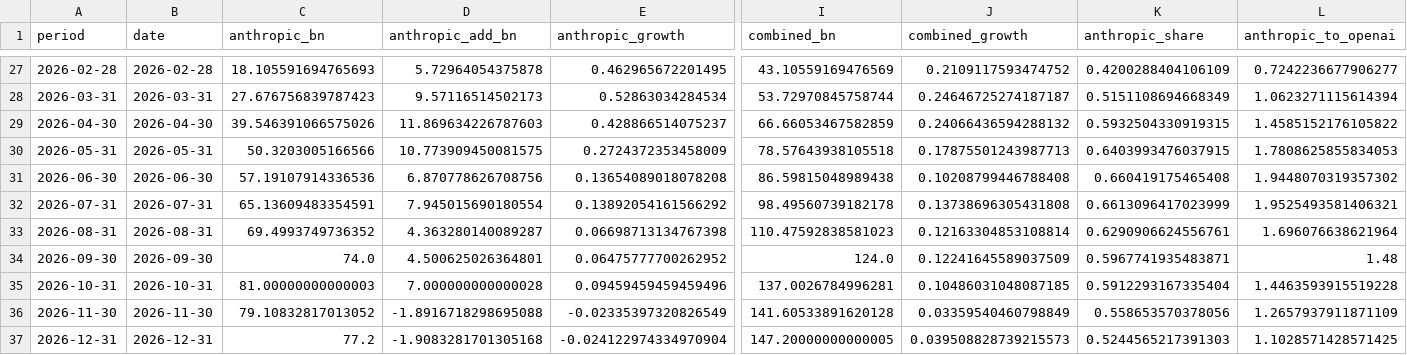
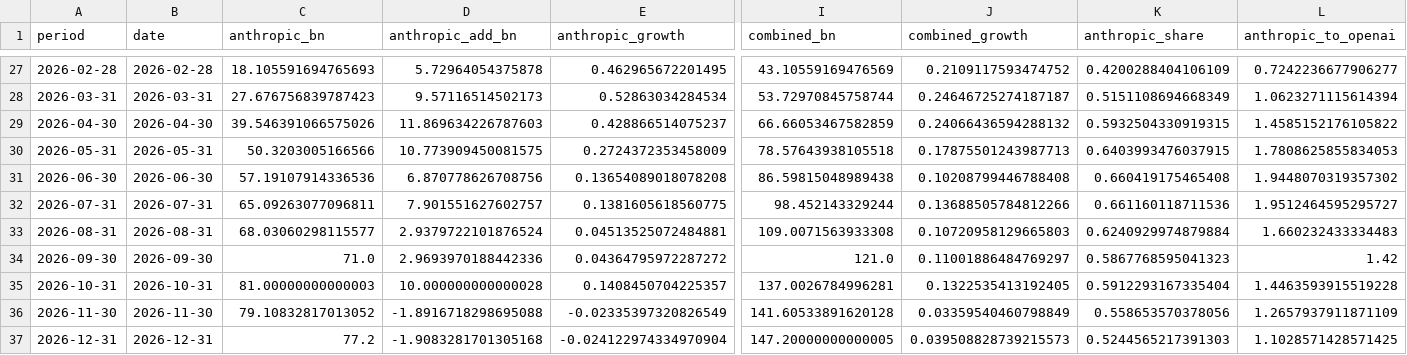
Before and after one commit to Kevin19980730/ai-adoption-monitor, a CSV file: ai-lab-arr/arr_trend_monthly.csv, drawn as a sheet; only a part is shown, gaps mark what is left out; the diff names each change by its address in the sheet, - before the commit and + after, or states it on an @@ line.

```diff
--- a/ai-lab-arr/arr_trend_monthly.csv
+++ b/ai-lab-arr/arr_trend_monthly.csv
-C32 (anthropic_bn): 65.13609483354591
+C32 (anthropic_bn): 65.09263077096811
-D32 (anthropic_add_bn): 7.945015690180554
+D32 (anthropic_add_bn): 7.901551627602757
-E32 (anthropic_growth): 0.13892054161566292
+E32 (anthropic_growth): 0.1381605618560775
-I32 (combined_bn): 98.49560739182178
+I32 (combined_bn): 98.452143329244
-J32 (combined_growth): 0.13738696305431808
+J32 (combined_growth): 0.13688505784812266
-K32 (anthropic_share): 0.6613096417023999
+K32 (anthropic_share): 0.661160118711536
-L32 (anthropic_to_openai): 1.9525493581406321
+L32 (anthropic_to_openai): 1.9512464595295727
-C33 (anthropic_bn): 69.4993749736352
+C33 (anthropic_bn): 68.03060298115577
-D33 (anthropic_add_bn): 4.363280140089287
+D33 (anthropic_add_bn): 2.9379722101876524
-E33 (anthropic_growth): 0.06698713134767398
+E33 (anthropic_growth): 0.04513525072484881
-I33 (combined_bn): 110.47592838581023
+I33 (combined_bn): 109.0071563933308
-J33 (combined_growth): 0.12163304853108814
+J33 (combined_growth): 0.10720958129665803
-K33 (anthropic_share): 0.6290906624556761
+K33 (anthropic_share): 0.6240929974879884
-L33 (anthropic_to_openai): 1.696076638621964
+L33 (anthropic_to_openai): 1.660232433334483
-C34 (anthropic_bn): 74.0
+C34 (anthropic_bn): 71.0
-D34 (anthropic_add_bn): 4.500625026364801
+D34 (anthropic_add_bn): 2.9693970188442336
-E34 (anthropic_growth): 0.06475777700262952
+E34 (anthropic_growth): 0.04364795972287272
-I34 (combined_bn): 124.0
+I34 (combined_bn): 121.0
-J34 (combined_growth): 0.12241645589037509
+J34 (combined_growth): 0.11001886484769297
-K34 (anthropic_share): 0.5967741935483871
+K34 (anthropic_share): 0.5867768595041323
-L34 (anthropic_to_openai): 1.48
+L34 (anthropic_to_openai): 1.42
-D35 (anthropic_add_bn): 7.000000000000028
+D35 (anthropic_add_bn): 10.000000000000028
-E35 (anthropic_growth): 0.09459459459459496
+E35 (anthropic_growth): 0.1408450704225357
-J35 (combined_growth): 0.10486031048087185
+J35 (combined_growth): 0.1322535413192405
```
Also changed, not shown: ai-lab-arr/arr_points.csv, ai-lab-arr/arr_trend_metrics.csv, 1 other file.
